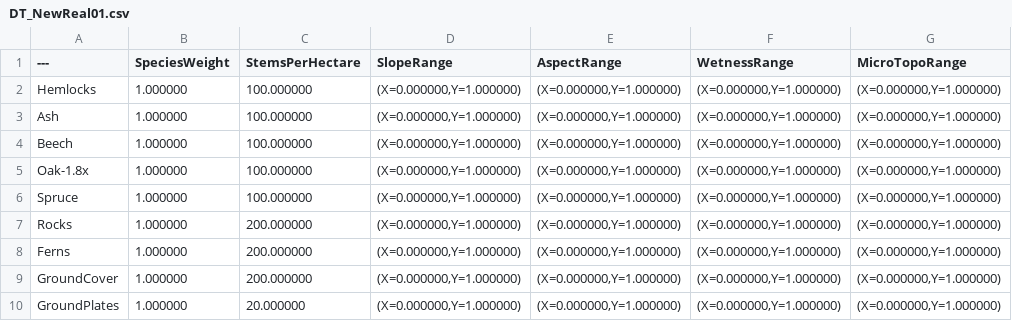
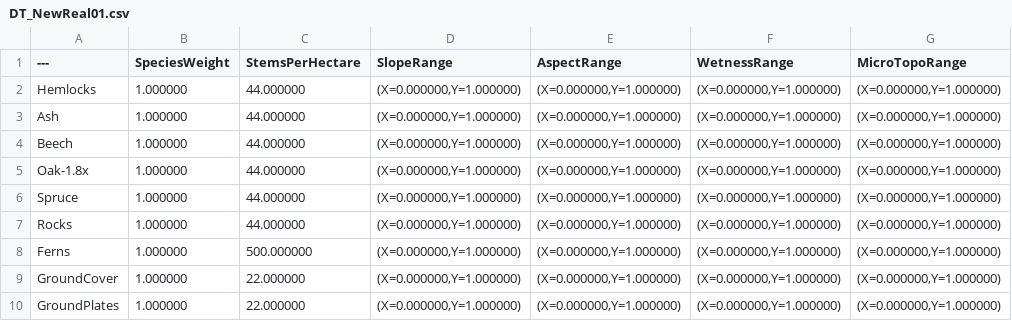
Before and after one commit to markleyboyer/ue-datatable-editor, a CSV file: DT_NewReal01.csv, drawn as a sheet; only a part is shown; the diff names each change by its address in the sheet, - before the commit and + after, or states it on an @@ line.

```diff
--- a/DT_NewReal01.csv
+++ b/DT_NewReal01.csv
-C2:C6 (StemsPerHectare): 100.000000
+C2:C6 (StemsPerHectare): 44.000000
-C7 (StemsPerHectare): 200.000000
+C7 (StemsPerHectare): 44.000000
-C8 (StemsPerHectare): 200.000000
+C8 (StemsPerHectare): 500.000000
-C9 (StemsPerHectare): 200.000000
+C9 (StemsPerHectare): 22.000000
-C10 (StemsPerHectare): 20.000000
+C10 (StemsPerHectare): 22.000000
```
Also changed, not shown: DT_PlatteEcosystems.csv, 3 other files.
